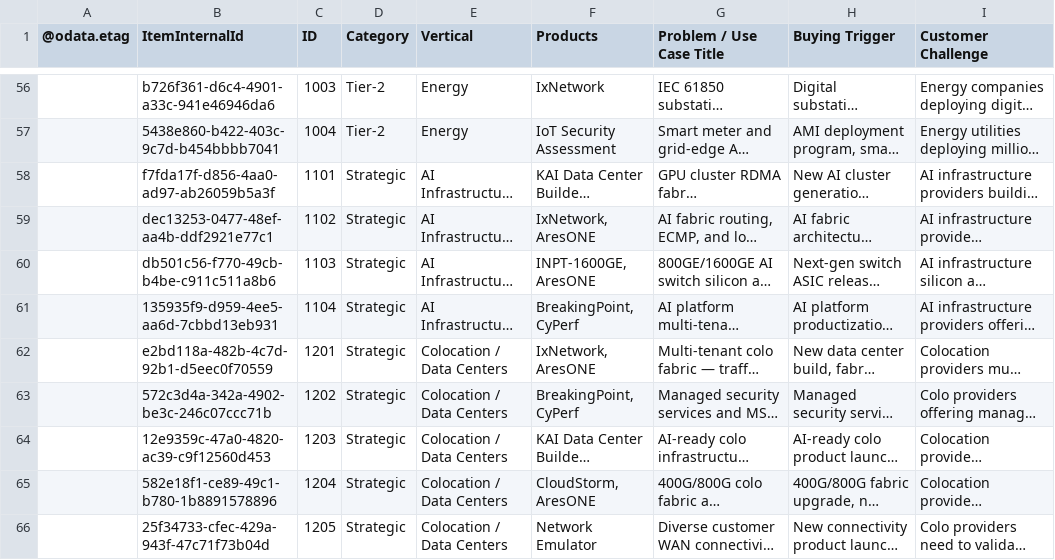
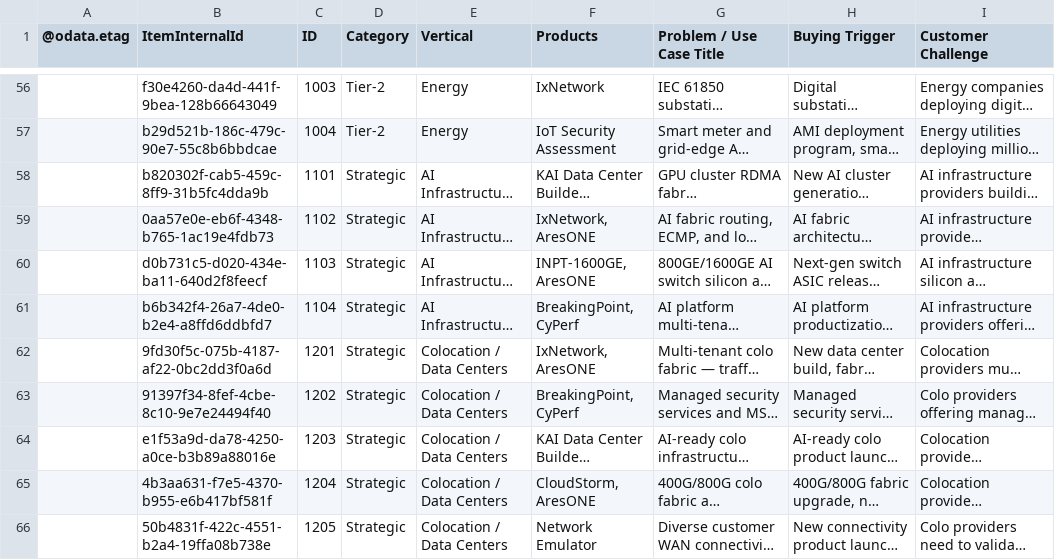
Before and after one commit to sksrinivasan27/keysight-nts-hub-pipeline, a CSV file: data/use_cases.csv, drawn as a sheet; only a part is shown, gaps mark what is left out; long unchanged cells end in …; the diff covers the shown part only; the diff names each change by its address in the sheet, - before the commit and + after, or states it on an @@ line.

```diff
--- a/data/use_cases.csv
+++ b/data/use_cases.csv
-B56 (ItemInternalId): b726f361-d6c4-4901-a33c-941e46946da6
+B56 (ItemInternalId): f30e4260-da4d-441f-9bea-128b66643049
-B57 (ItemInternalId): 5438e860-b422-403c-9c7d-b454bbbb7041
+B57 (ItemInternalId): b29d521b-186c-479c-90e7-55c8b6bbdcae
-B58 (ItemInternalId): f7fda17f-d856-4aa0-ad97-ab26059b5a3f
+B58 (ItemInternalId): b820302f-cab5-459c-8ff9-31b5fc4dda9b
-B59 (ItemInternalId): dec13253-0477-48ef-aa4b-ddf2921e77c1
+B59 (ItemInternalId): 0aa57e0e-eb6f-4348-b765-1ac19e4fdb73
-B60 (ItemInternalId): db501c56-f770-49cb-b4be-c911c511a8b6
+B60 (ItemInternalId): d0b731c5-d020-434e-ba11-640d2f8feecf
-B61 (ItemInternalId): 135935f9-d959-4ee5-aa6d-7cbbd13eb931
+B61 (ItemInternalId): b6b342f4-26a7-4de0-b2e4-a8ffd6ddbfd7
-B62 (ItemInternalId): e2bd118a-482b-4c7d-92b1-d5eec0f70559
+B62 (ItemInternalId): 9fd30f5c-075b-4187-af22-0bc2dd3f0a6d
-B63 (ItemInternalId): 572c3d4a-342a-4902-be3c-246c07ccc71b
+B63 (ItemInternalId): 91397f34-8fef-4cbe-8c10-9e7e24494f40
-B64 (ItemInternalId): 12e9359c-47a0-4820-ac39-c9f12560d453
+B64 (ItemInternalId): e1f53a9d-da78-4250-a0ce-b3b89a88016e
-B65 (ItemInternalId): 582e18f1-ce89-49c1-b780-1b8891578896
+B65 (ItemInternalId): 4b3aa631-f7e5-4370-b955-e6b417bf581f
-B66 (ItemInternalId): 25f34733-cfec-429a-943f-47c71f73b04d
+B66 (ItemInternalId): 50b4831f-422c-4551-b2a4-19ffa08b738e
```
Also changed, not shown: 54 edited cells elsewhere in this file.
